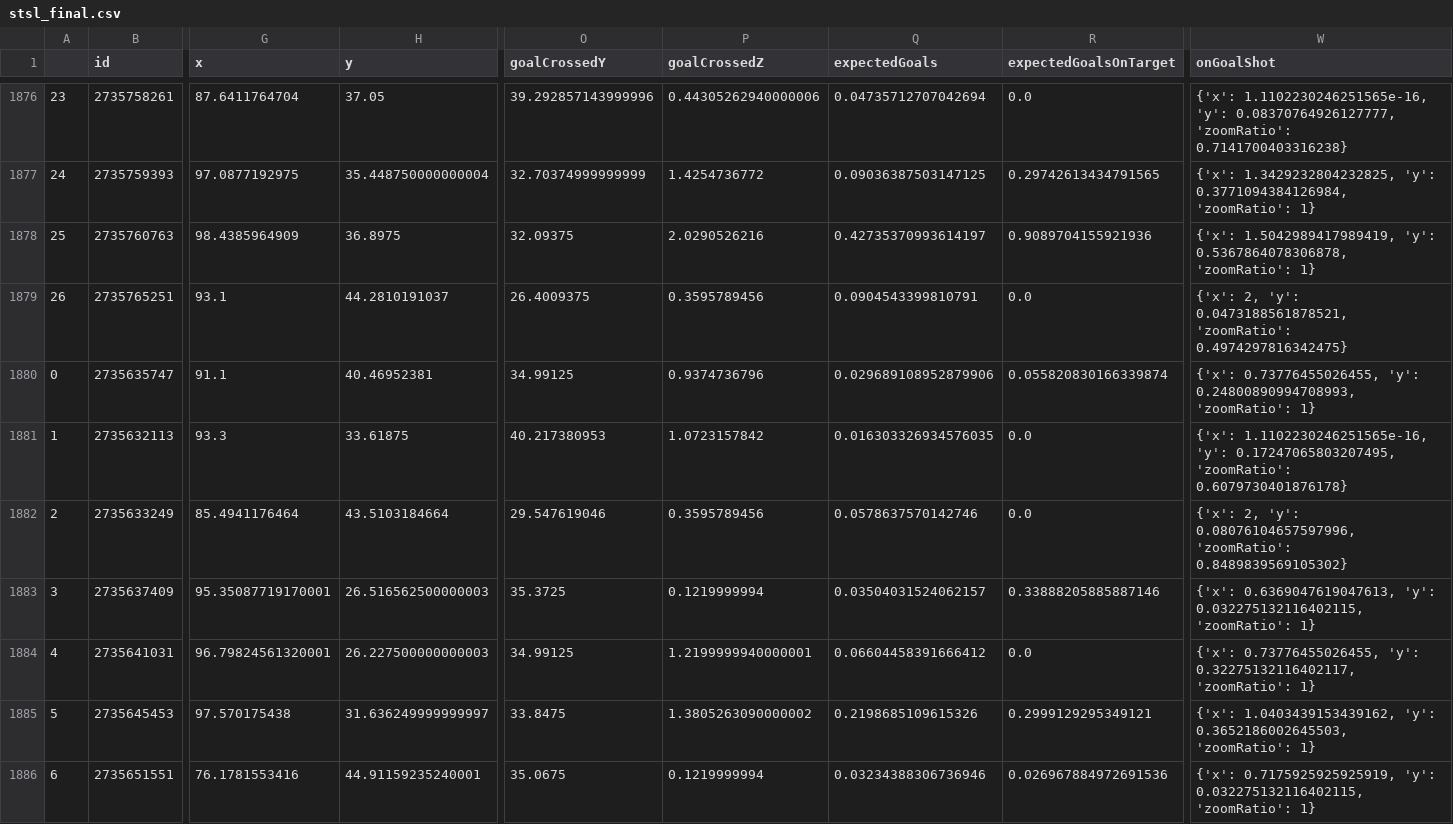
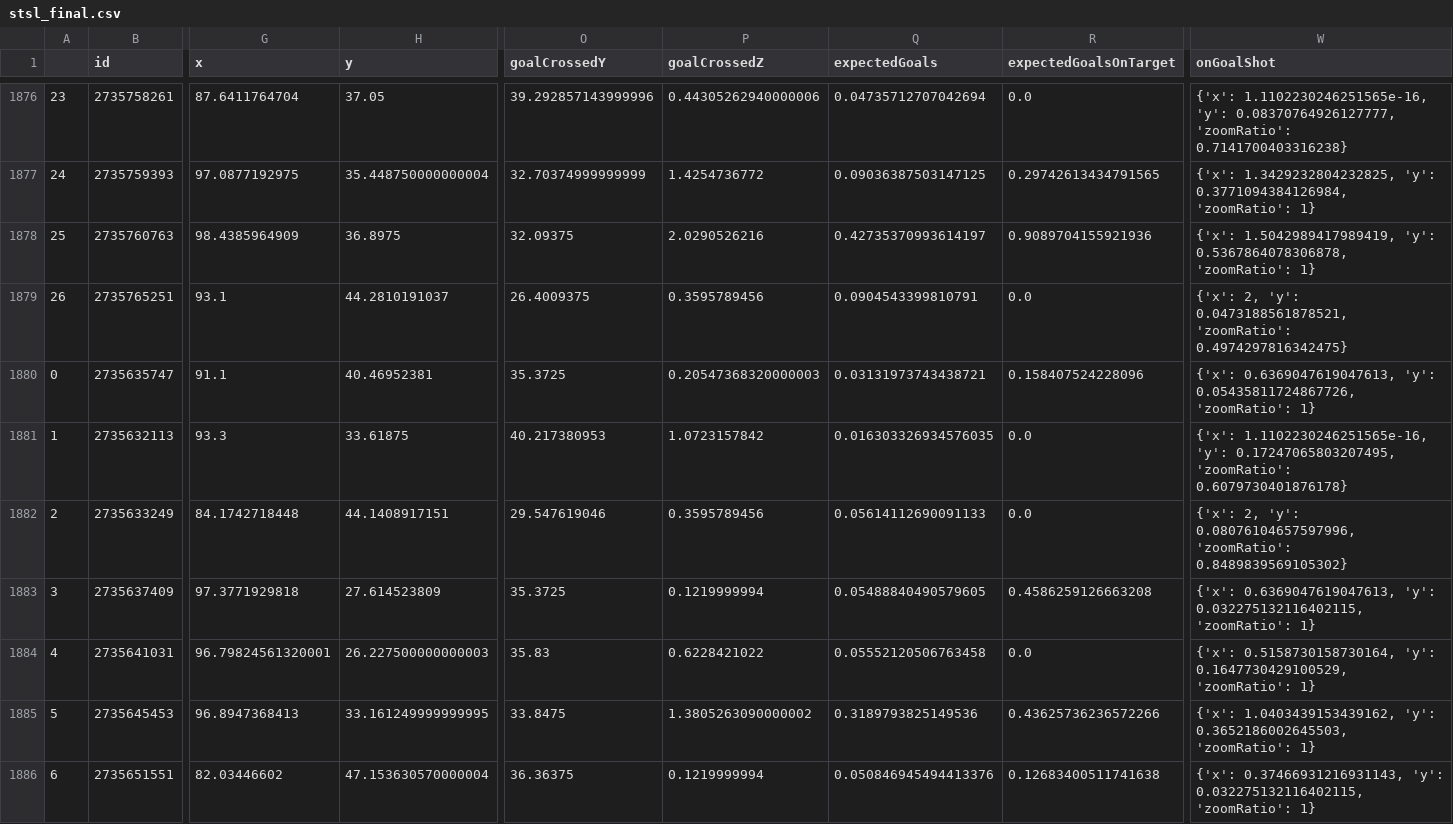
Before and after one commit to kovacs5/fotmob_csv, a CSV file: stsl_final.csv, drawn as a sheet; only a part is shown, gaps mark what is left out; the diff covers the shown part only; the diff names each change by its address in the sheet, - before the commit and + after, or states it on an @@ line.

```diff
--- a/stsl_final.csv
+++ b/stsl_final.csv
-O1880 (goalCrossedY): 34.99125
+O1880 (goalCrossedY): 35.3725
-P1880 (goalCrossedZ): 0.9374736796
+P1880 (goalCrossedZ): 0.20547368320000003
-Q1880 (expectedGoals): 0.029689108952879906
+Q1880 (expectedGoals): 0.03131973743438721
-R1880 (expectedGoalsOnTarget): 0.055820830166339874
+R1880 (expectedGoalsOnTarget): 0.158407524228096
-W1880 (onGoalShot): {'x': 0.73776455026455, 'y': 0.24800890994708993, 'zoomRatio': 1}
+W1880 (onGoalShot): {'x': 0.6369047619047613, 'y': 0.05435811724867726, 'zoomRatio': 1}
-G1882 (x): 85.4941176464
+G1882 (x): 84.1742718448
-H1882 (y): 43.5103184664
+H1882 (y): 44.1408917151
-Q1882 (expectedGoals): 0.0578637570142746
+Q1882 (expectedGoals): 0.05614112690091133
-G1883 (x): 95.35087719170001
+G1883 (x): 97.3771929818
-H1883 (y): 26.516562500000003
+H1883 (y): 27.614523809
-Q1883 (expectedGoals): 0.03504031524062157
+Q1883 (expectedGoals): 0.05488840490579605
-R1883 (expectedGoalsOnTarget): 0.33888205885887146
+R1883 (expectedGoalsOnTarget): 0.4586259126663208
-O1884 (goalCrossedY): 34.99125
+O1884 (goalCrossedY): 35.83
-P1884 (goalCrossedZ): 1.2199999940000001
+P1884 (goalCrossedZ): 0.6228421022
-Q1884 (expectedGoals): 0.06604458391666412
+Q1884 (expectedGoals): 0.05552120506763458
-W1884 (onGoalShot): {'x': 0.73776455026455, 'y': 0.32275132116402117, 'zoomRatio': 1}
+W1884 (onGoalShot): {'x': 0.5158730158730164, 'y': 0.1647730429100529, 'zoomRatio': 1}
-G1885 (x): 97.570175438
+G1885 (x): 96.8947368413
-H1885 (y): 31.636249999999997
+H1885 (y): 33.161249999999995
-Q1885 (expectedGoals): 0.2198685109615326
+Q1885 (expectedGoals): 0.3189793825149536
-R1885 (expectedGoalsOnTarget): 0.2999129295349121
+R1885 (expectedGoalsOnTarget): 0.43625736236572266
-G1886 (x): 76.1781553416
+G1886 (x): 82.03446602
-H1886 (y): 44.91159235240001
+H1886 (y): 47.153630570000004
-O1886 (goalCrossedY): 35.0675
+O1886 (goalCrossedY): 36.36375
-Q1886 (expectedGoals): 0.03234388306736946
+Q1886 (expectedGoals): 0.050846945494413376
-R1886 (expectedGoalsOnTarget): 0.026967884972691536
+R1886 (expectedGoalsOnTarget): 0.12683400511741638
-W1886 (onGoalShot): {'x': 0.7175925925925919, 'y': 0.032275132116402115,…
+W1886 (onGoalShot): {'x': 0.37466931216931143, 'y': 0.032275132116402115,…
```
Also changed, not shown: 1 removed row, 50 edited cells and row numbers in column A elsewhere in this file.
